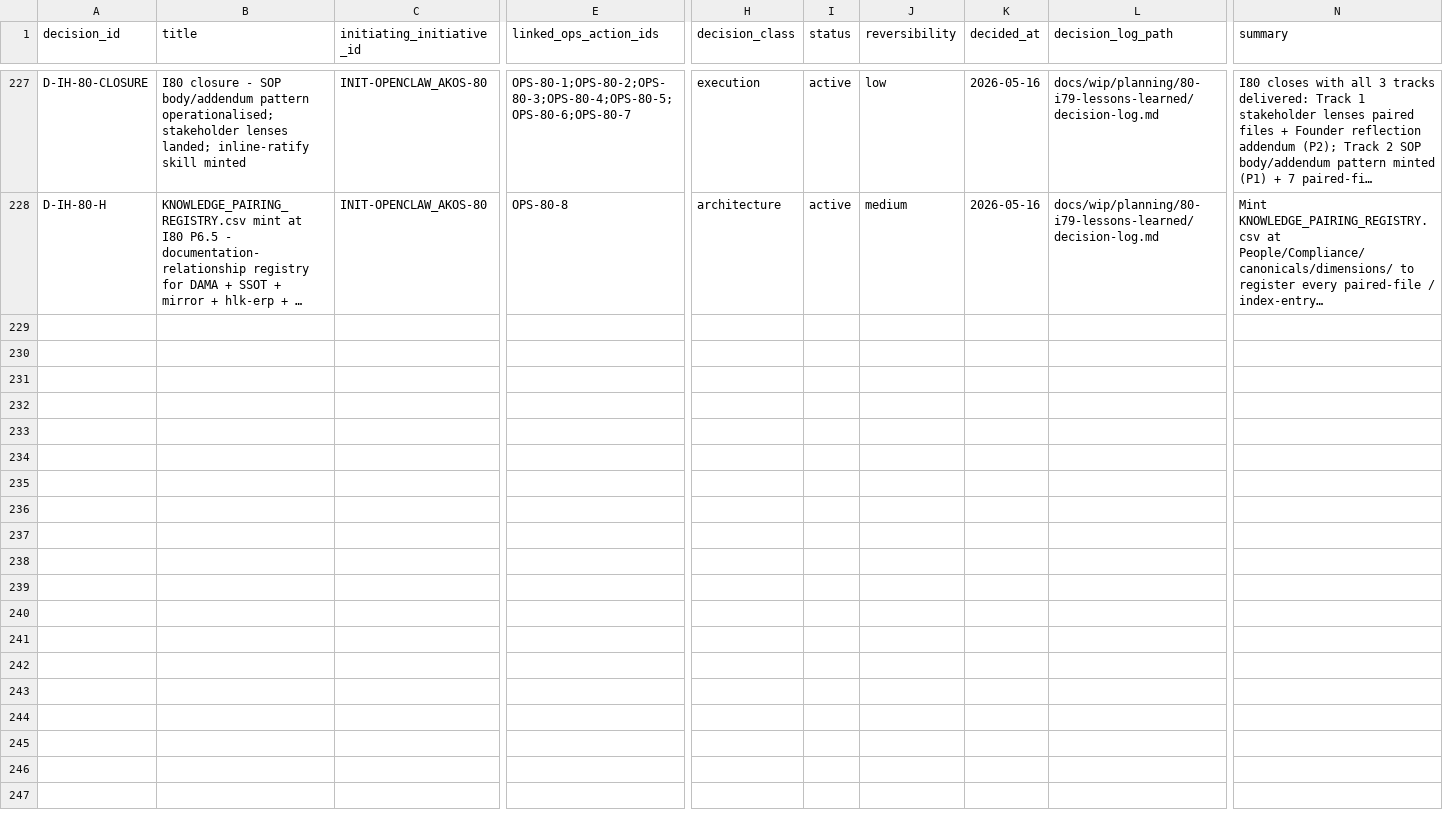
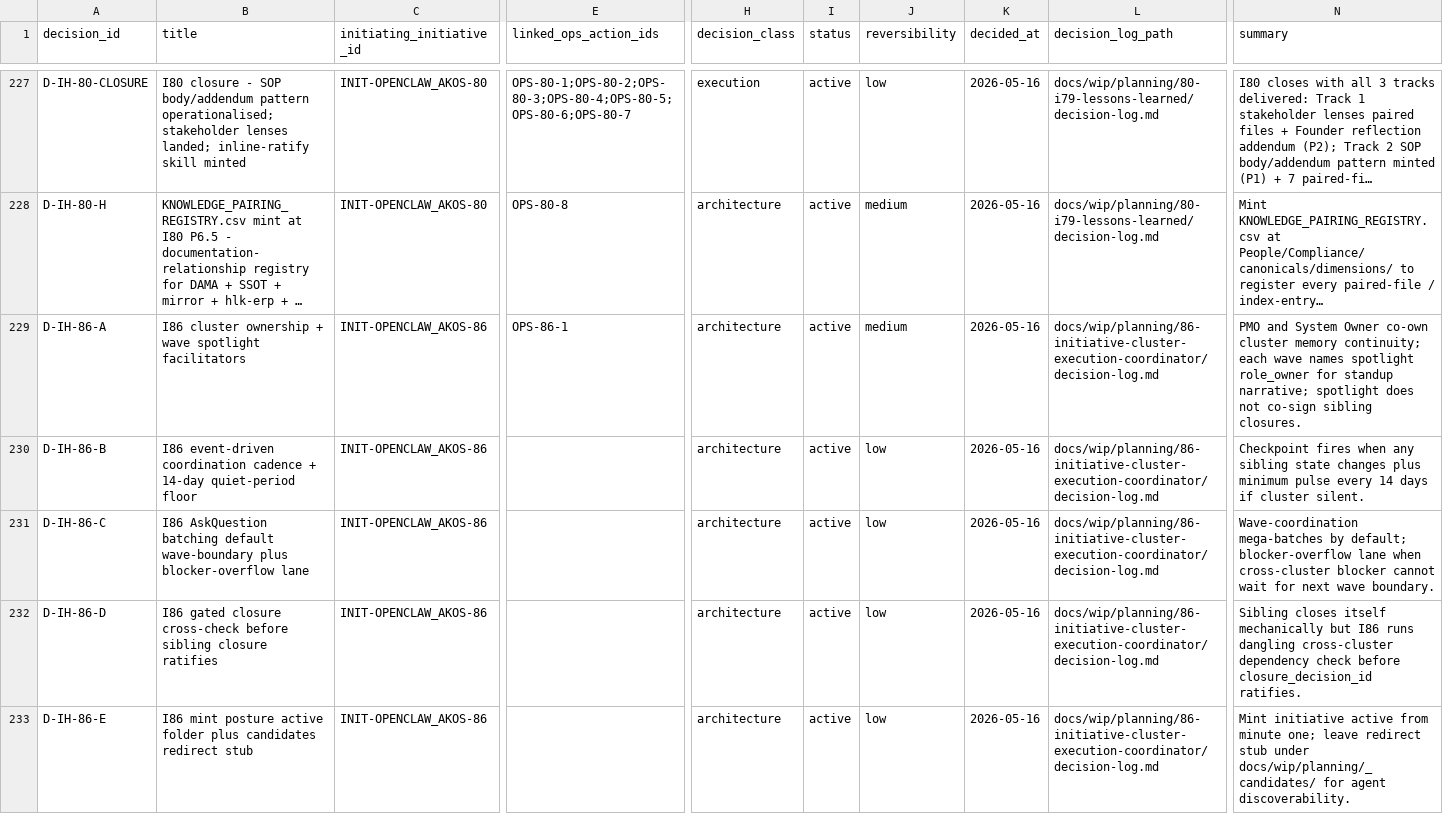
Before and after one commit to FraysaXII/openclaw-akos, a CSV file: docs/references/hlk/v3.0/Admin/O5-1/People/Compliance/canonicals/DECISION_REGISTER.csv, drawn as a sheet; only a part is shown, gaps mark what is left out; long unchanged cells end in …; rows hold the shown columns only; the diff names each change by its address in the sheet, - before the commit and + after, or states it on an @@ line.

Commit message:
feat(i86): P0 charter cluster execution coordinator + I87 candidate stub
Ratifies D-IH-86-A through D-IH-86-E under three canonical-CSV gates (INITIATIVE_REGISTRY, DECISION_REGISTER, OPS_REGISTER). Ships I86 planning artefacts, INITIATIVE_DEPENDENCIES sec 3.8, planning README row 86, and I87 OpenClaw operator-runtime candidate stub.

```diff
--- a/docs/references/hlk/v3.0/Admin/O5-1/People/Compliance/canonicals/DECISION_REGISTER.csv
+++ b/docs/references/hlk/v3.0/Admin/O5-1/People/Compliance/canonicals/DECISION_REGISTER.csv
+row 229: D-IH-86-A | I86 cluster ownership + wave spotlight facilitators | INIT-OPENCLAW_AKOS-86 | OPS-86-1 | architecture | active | medium | 2026-05-16 | docs/wip/planning/86-initiative-cluster-execution-coordinator/decision-log.md | PMO and System Owner co-own cluster memory continuity; each wave names spotlight role_owner for standup narrative; spotlight does not co-sign sibling closures.
+row 230: D-IH-86-B | I86 event-driven coordination cadence + 14-day quiet-period floor | INIT-OPENCLAW_AKOS-86 |  | architecture | active | low | 2026-05-16 | docs/wip/planning/86-initiative-cluster-execution-coordinator/decision-log.md | Checkpoint fires when any sibling state changes plus minimum pulse every 14 days if cluster silent.
+row 231: D-IH-86-C | I86 AskQuestion batching default wave-boundary plus blocker-overflow lane | INIT-OPENCLAW_AKOS-86 |  | architecture | active | low | 2026-05-16 | docs/wip/planning/86-initiative-cluster-execution-coordinator/decision-log.md | Wave-coordination mega-batches by default; blocker-overflow lane when cross-cluster blocker cannot wait for next wave boundary.
+row 232: D-IH-86-D | I86 gated closure cross-check before sibling closure ratifies | INIT-OPENCLAW_AKOS-86 |  | architecture | active | low | 2026-05-16 | docs/wip/planning/86-initiative-cluster-execution-coordinator/decision-log.md | Sibling closes itself mechanically but I86 runs dangling cross-cluster dependency check before closure_decision_id ratifies.
+row 233: D-IH-86-E | I86 mint posture active folder plus candidates redirect stub | INIT-OPENCLAW_AKOS-86 |  | architecture | active | low | 2026-05-16 | docs/wip/planning/86-initiative-cluster-execution-coordinator/decision-log.md | Mint initiative active from minute one; leave redirect stub under docs/wip/planning/_candidates/ for agent discoverability.
```
Also changed, not shown: docs/references/hlk/v3.0/Admin/O5-1/People/Compliance/canonicals/INITIATIVE_REGISTRY.csv, docs/references/hlk/v3.0/Admin/O5-1/People/Compliance/canonicals/OPS_REGISTER.csv, 11 other files.
